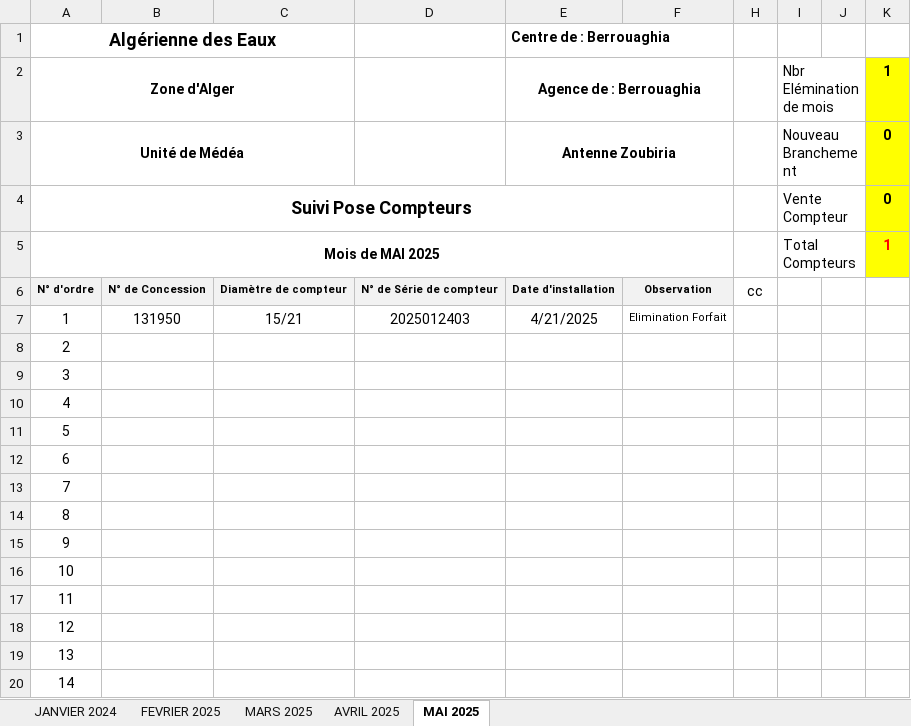
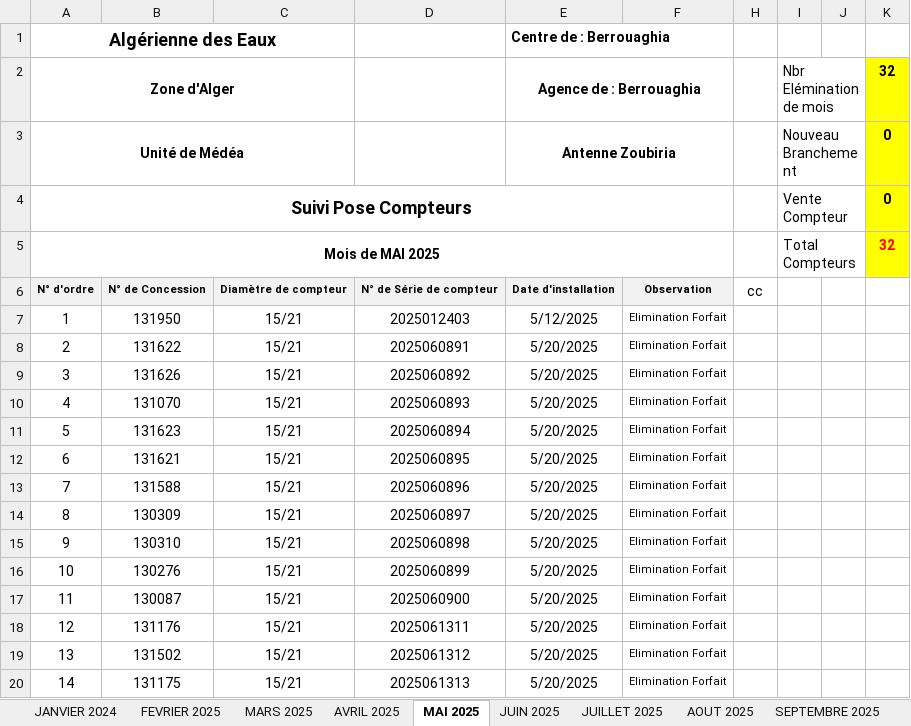
Before and after one commit to Lounnaci-gi/pose_compteur, an Excel workbook: Gestion Stock 2025/Gestion de Stock Zoubiria/Suivie pose Compteur Zoubiria 2025.xlsx, sheet MAI 2025, drawn as a sheet; only a part is shown; values as stored, in another font and other column widths than the file's, no borders; charts and pictures not drawn; the diff covers the shown part only; the diff names each change by its address in the sheet, - before the commit and + after, or states it on an @@ line.

```diff
--- a/Gestion Stock 2025/Gestion de Stock Zoubiria/Suivie pose Compteur Zoubiria 2025.xlsx (sheet MAI 2025)
+++ b/Gestion Stock 2025/Gestion de Stock Zoubiria/Suivie pose Compteur Zoubiria 2025.xlsx (sheet MAI 2025)
+sheet tab: JUIN 2025
+sheet tab: JUILLET 2025
+sheet tab: AOUT 2025
+sheet tab: SEPTEMBRE 2025
-K2: 1
+K2: 32
-K5 (32): 1
+K5 (32): 32
-E7 (Agence de : Berrouaghia): 4/21/2025
+E7 (Agence de : Berrouaghia): 5/12/2025
-B8: (empty)
+B8: 131622
-C8:C20: (empty)
+C8:C20: 15/21
-D8: (empty)
+D8: 2025060891
-E8:E20 (Agence de : Berrouaghia): (empty)
+E8:E20 (Agence de : Berrouaghia): 5/20/2025
-F8:F20: (empty)
+F8:F20: Elimination Forfait
-B9: (empty)
+B9: 131626
-D9: (empty)
+D9: 2025060892
-B10: (empty)
+B10: 131070
-D10: (empty)
+D10: 2025060893
-B11: (empty)
+B11: 131623
-D11: (empty)
+D11: 2025060894
-B12: (empty)
+B12: 131621
-D12: (empty)
+D12: 2025060895
-B13: (empty)
+B13: 131588
-D13: (empty)
+D13: 2025060896
-B14: (empty)
+B14: 130309
-D14: (empty)
+D14: 2025060897
-B15: (empty)
+B15: 130310
-D15: (empty)
+D15: 2025060898
-B16: (empty)
+B16: 130276
-D16: (empty)
+D16: 2025060899
-B17: (empty)
+B17: 130087
-D17: (empty)
+D17: 2025060900
-B18: (empty)
+B18: 131176
-D18: (empty)
+D18: 2025061311
-B19: (empty)
+B19: 131502
-D19: (empty)
+D19: 2025061312
-B20: (empty)
+B20: 131175
-D20: (empty)
+D20: 2025061313
```
Also changed, not shown: 90 edited cells elsewhere in this sheet, other sheet tabs, hidden cells, charts or pictures, Gestion Stock 2025/BRH 2025/Fiche de Stock Global 2025.xlsx, Gestion Stock 2025/Gestion de Stock Berrouaghia/Fiche de Stock 2025.xlsx, 20 other files.
